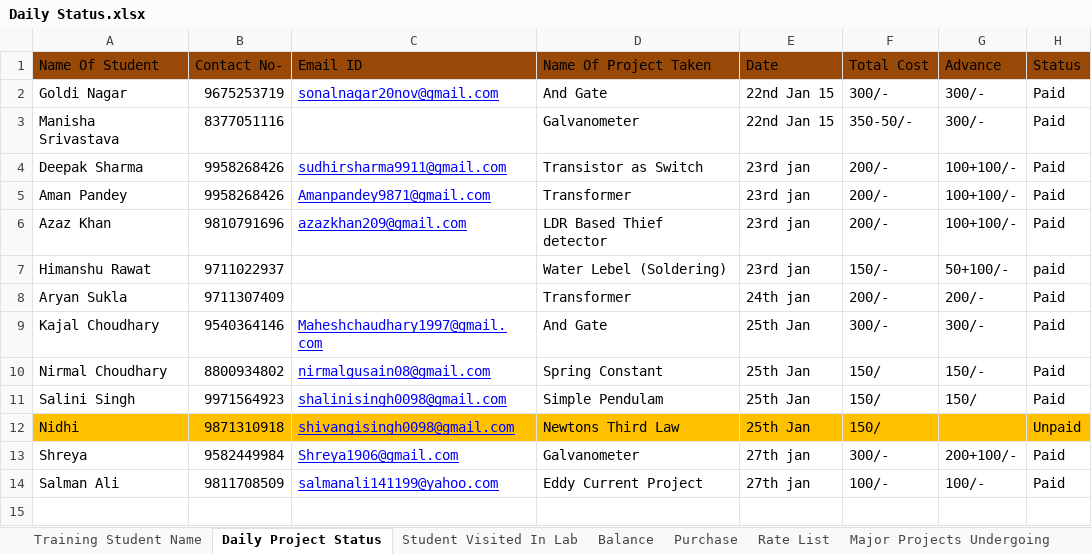
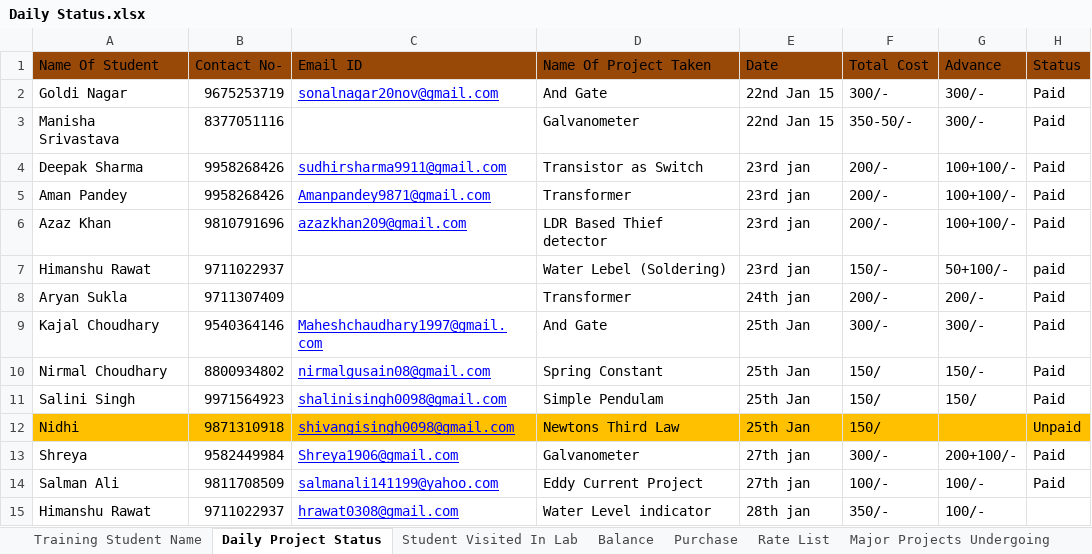
Before and after one commit to infocelab/embedded-projects, an Excel workbook: Documents/Daily Status.xlsx, sheet Daily Project Status, drawn as a sheet; values as stored, in another font and other column widths than the file's, no borders; the diff names each change by its address in the sheet, - before the commit and + after, or states it on an @@ line.

```diff
--- a/Documents/Daily Status.xlsx (sheet Daily Project Status)
+++ b/Documents/Daily Status.xlsx (sheet Daily Project Status)
+row 15: Himanshu Rawat | 9711022937 | hrawat0308@gmail.com | Water Level indicator | 28th jan | 350/- | 100/-
```
Also changed, not shown: sheet Final Year Projects, sheet Rate List, sheet Purchase, sheet Student Visited In Lab.
